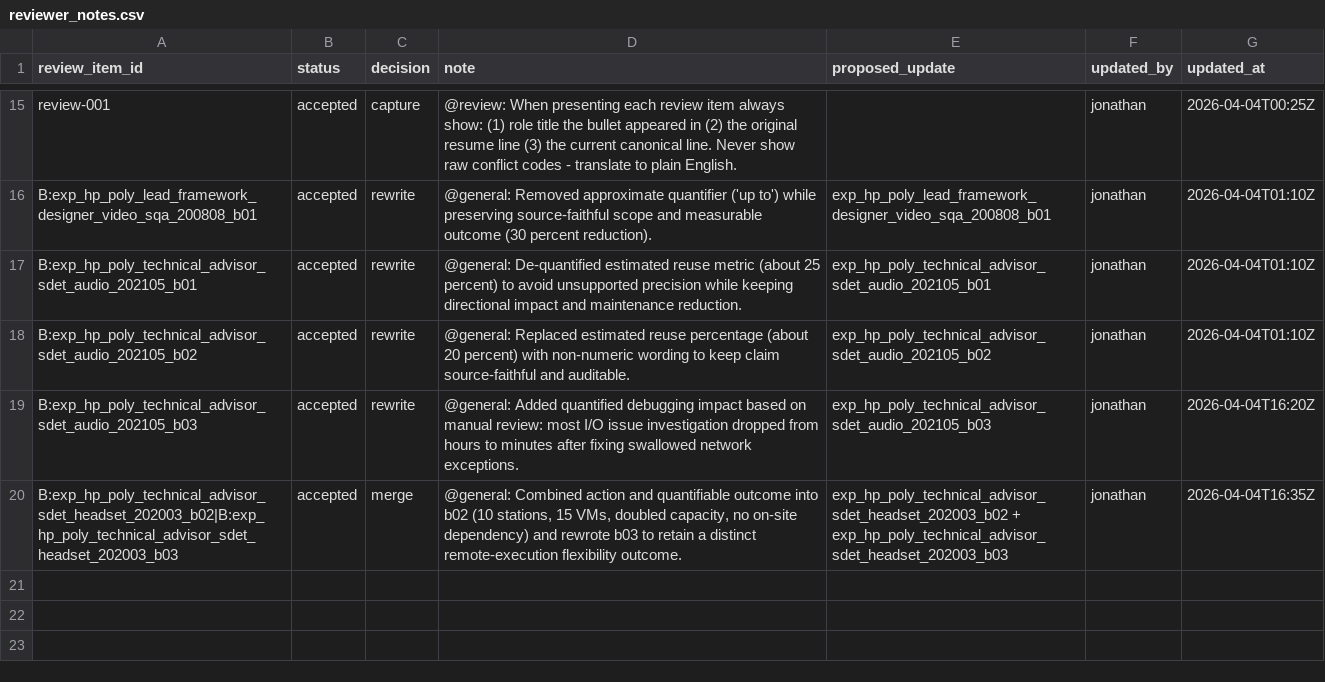
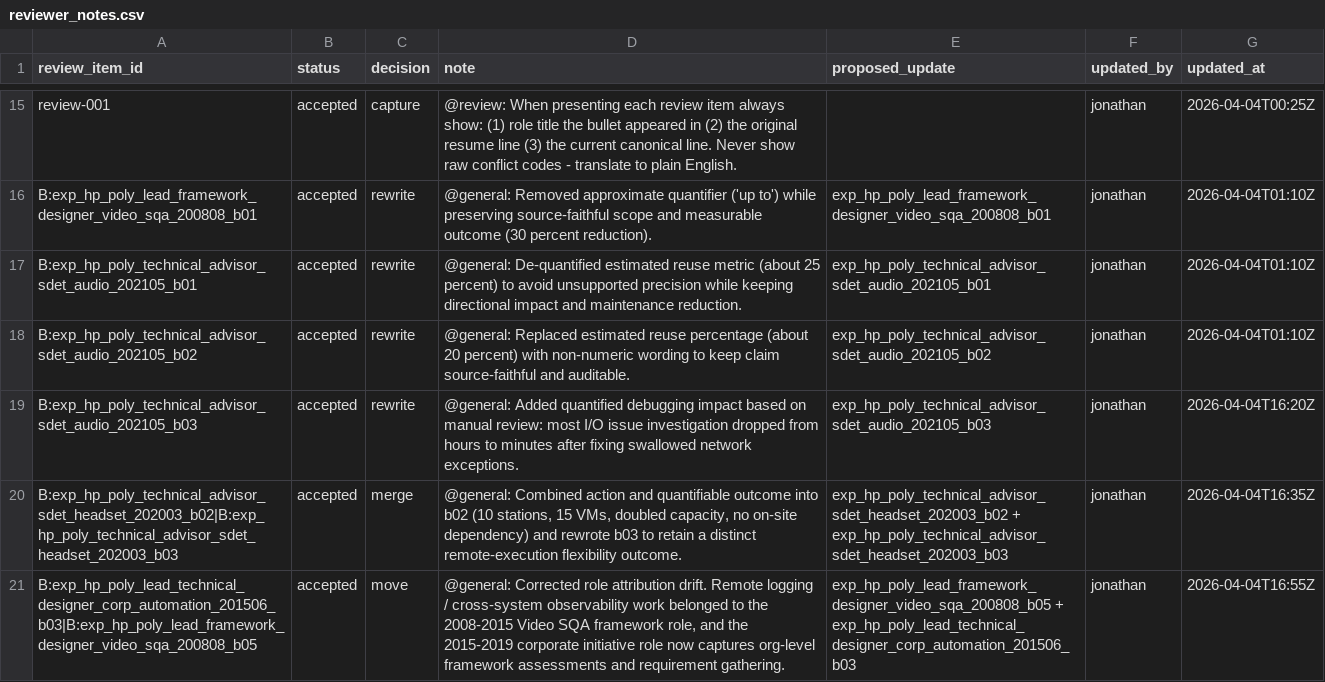
Before and after one commit to jsmithpkp21/resume-tuner, a CSV file: data/review/reviewer_notes.csv, drawn as a sheet; only a part is shown, gaps mark what is left out.

Commit message:
fix(data): move remote logging bullet to correct 2008-2015 role Correct role attribution drift by moving the remote logging / observability work into exp_hp_poly_lead_framework_designer_video_sqa_200808 and replacing the 2015-2019 corporate-role bullet with sourced organization-assessment / requirements-gathering work.

```diff
--- a/data/review/reviewer_notes.csv
+++ b/data/review/reviewer_notes.csv
@@ -20 +20,2 @@ B:exp_hp_poly_technical_advisor_sdet_audio_202105_b03,accepted,rewrite,"@general
 B:exp_hp_poly_technical_advisor_sdet_headset_202003_b02|B:exp_hp_poly_technical_advisor_sdet_headset_202003_b03,accepted,merge,"@general: Combined action and quantifiable outcome into b02 (10 stations, 15 VMs, doubled capacity, no on-site dependency) and rewrote b03 to retain a distinct remote-execution flexibility outcome.","exp_hp_poly_technical_advisor_sdet_headset_202003_b02 + exp_hp_poly_technical_advisor_sdet_headset_202003_b03","jonathan","2026-04-04T16:35Z"
+B:exp_hp_poly_lead_technical_designer_corp_automation_201506_b03|B:exp_hp_poly_lead_framework_designer_video_sqa_200808_b05,accepted,move,"@general: Corrected role attribution drift. Remote logging / cross-system observability work belonged to the 2008-2015 Video SQA framework role, and the 2015-2019 corporate initiative role now captures org-level framework assessments and requirement gathering.","exp_hp_poly_lead_framework_designer_video_sqa_200808_b05 + exp_hp_poly_lead_technical_designer_corp_automation_201506_b03","jonathan","2026-04-04T16:55Z"
```
Also changed, not shown: 1 other file.
